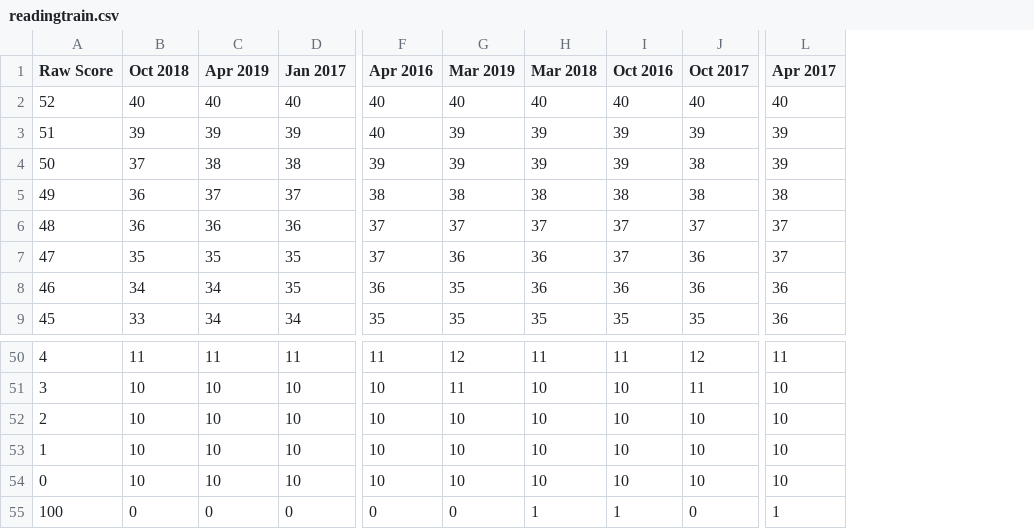
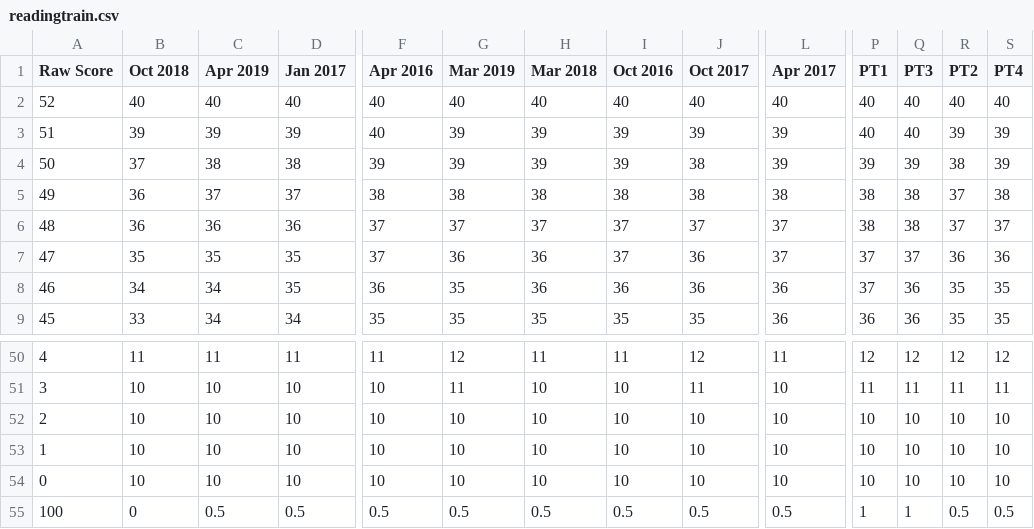
Before and after one commit to sammarth-k/standardised_test_predictions, a CSV file: SAT/data/readingtrain.csv, drawn as a sheet; only a part is shown, gaps mark what is left out; the diff names each change by its address in the sheet, - before the commit and + after, or states it on an @@ line.

```diff
--- a/SAT/data/readingtrain.csv
+++ b/SAT/data/readingtrain.csv
+column P (PT1), rows 2-9: 40 | 40 | 39 | 38 | 38 | 37 | 37 | 36; rows 50-55: 12 | 11 | 10 | 10 | 10 | 1
+column Q (PT3), rows 2-9: 40 | 40 | 39 | 38 | 38 | 37 | 36 | 36; rows 50-55: 12 | 11 | 10 | 10 | 10 | 1
+column R (PT2), rows 2-9: 40 | 39 | 38 | 37 | 37 | 36 | 35 | 35; rows 50-55: 12 | 11 | 10 | 10 | 10 | 0.5
+column S (PT4), rows 2-9: 40 | 39 | 39 | 38 | 37 | 36 | 35 | 35; rows 50-55: 12 | 11 | 10 | 10 | 10 | 0.5
-C55 (Apr 2019): 0
+C55 (Apr 2019): 0.5
-D55 (Jan 2017): 0
+D55 (Jan 2017): 0.5
-F55 (Apr 2016): 0
+F55 (Apr 2016): 0.5
-G55 (Mar 2019): 0
+G55 (Mar 2019): 0.5
-H55 (Mar 2018): 1
+H55 (Mar 2018): 0.5
-I55 (Oct 2016): 1
+I55 (Oct 2016): 0.5
-J55 (Oct 2017): 0
+J55 (Oct 2017): 0.5
-L55 (Apr 2017): 1
+L55 (Apr 2017): 0.5
```
Also changed, not shown: SAT/data/mathtrain.csv, SAT/data/writingtrain.csv.
